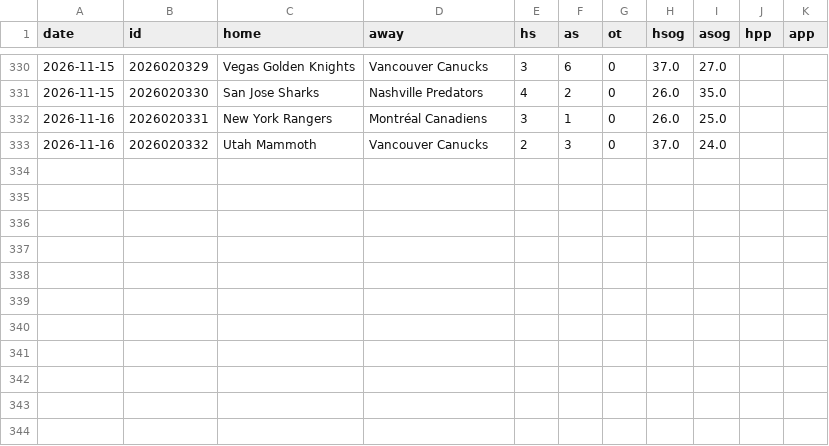
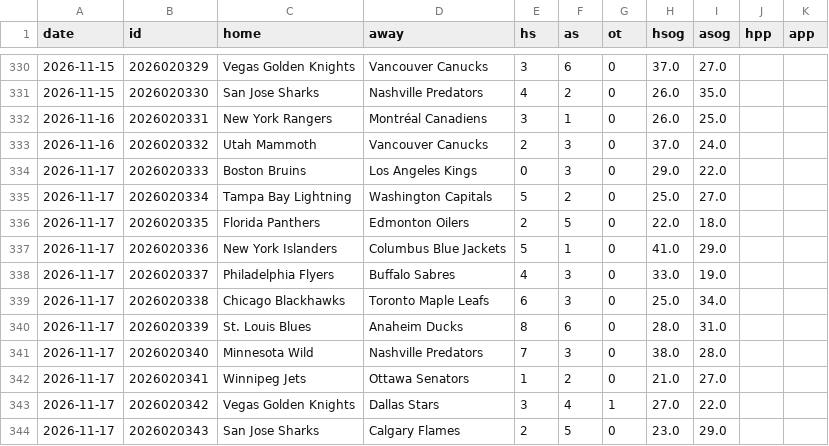
Before and after one commit to arro2121/Baseline, a CSV file: data/history/nhl_2026.csv, drawn as a sheet; only a part is shown, gaps mark what is left out.

```diff
--- a/data/history/nhl_2026.csv
+++ b/data/history/nhl_2026.csv
@@ -333 +333,12 @@ date,id,home,away,hs,as,ot,hsog,asog,hpp,app
 2026-11-16,2026020332,Utah Mammoth,Vancouver Canucks,2,3,0,37.0,24.0,,
+2026-11-17,2026020333,Boston Bruins,Los Angeles Kings,0,3,0,29.0,22.0,,
+2026-11-17,2026020334,Tampa Bay Lightning,Washington Capitals,5,2,0,25.0,27.0,,
+2026-11-17,2026020335,Florida Panthers,Edmonton Oilers,2,5,0,22.0,18.0,,
+2026-11-17,2026020336,New York Islanders,Columbus Blue Jackets,5,1,0,41.0,29.0,,
+2026-11-17,2026020337,Philadelphia Flyers,Buffalo Sabres,4,3,0,33.0,19.0,,
+2026-11-17,2026020338,Chicago Blackhawks,Toronto Maple Leafs,6,3,0,25.0,34.0,,
+2026-11-17,2026020339,St. Louis Blues,Anaheim Ducks,8,6,0,28.0,31.0,,
+2026-11-17,2026020340,Minnesota Wild,Nashville Predators,7,3,0,38.0,28.0,,
+2026-11-17,2026020341,Winnipeg Jets,Ottawa Senators,1,2,0,21.0,27.0,,
+2026-11-17,2026020342,Vegas Golden Knights,Dallas Stars,3,4,1,27.0,22.0,,
+2026-11-17,2026020343,San Jose Sharks,Calgary Flames,2,5,0,23.0,29.0,,
```
Also changed, not shown: data/history/cbb_2026.csv, data/history/cfb_2026.csv, 13 other files.
